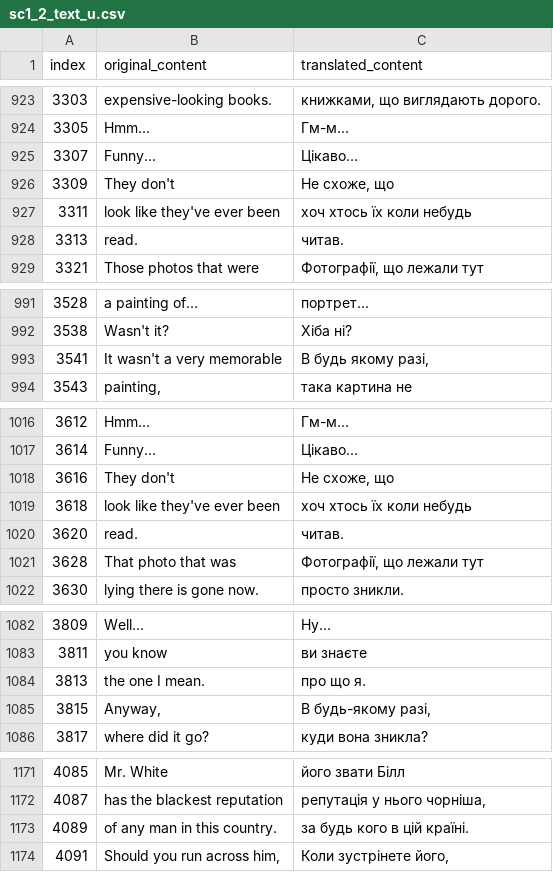
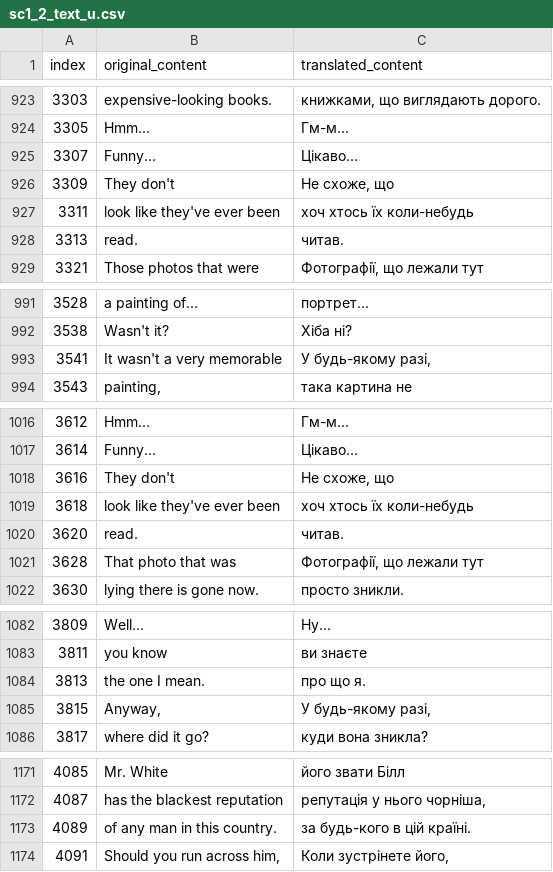
Before and after one commit to magends/ace-attorney-ukrainian, a CSV file: uk/sc1_2_text_u.csv, drawn as a sheet; only a part is shown, gaps mark what is left out; the diff covers the shown part only.

```diff
--- a/uk/sc1_2_text_u.csv
+++ b/uk/sc1_2_text_u.csv
@@ -926,3 +926,3 @@
 "3309"," They don't"," Не схоже, що"
-"3311","look like they've ever been","хоч хтось їх коли небудь"
+"3311","look like they've ever been","хоч хтось їх коли-небудь"
 "3313","read.","читав."
@@ -992,3 +992,3 @@
 "3538","Wasn't it?","Хіба ні?"
-"3541","It wasn't a very memorable","В будь якому разі,"
+"3541","It wasn't a very memorable","У будь-якому разі,"
 "3543","painting,","така картина не"
@@ -1018,3 +1018,3 @@
 "3616"," They don't"," Не схоже, що"
-"3618","look like they've ever been","хоч хтось їх коли небудь"
+"3618","look like they've ever been","хоч хтось їх коли-небудь"
 "3620","read.","читав."
@@ -1084,3 +1084,3 @@
 "3813","the one I mean.","про що я."
-"3815","Anyway,","В будь-якому разі,"
+"3815","Anyway,","У будь-якому разі,"
 "3817"," where did it go?"," куди вона зникла?"
@@ -1172,3 +1172,3 @@
 "4087","has the blackest reputation","репутація у нього чорніша,"
-"4089","of any man in this country.","за будь кого в цій країні."
+"4089","of any man in this country.","за будь-кого в цій країні."
 "4091","Should you run across him,","Коли зустрінете його,"
```
Also changed, not shown: 35 edited cells elsewhere in this file.
